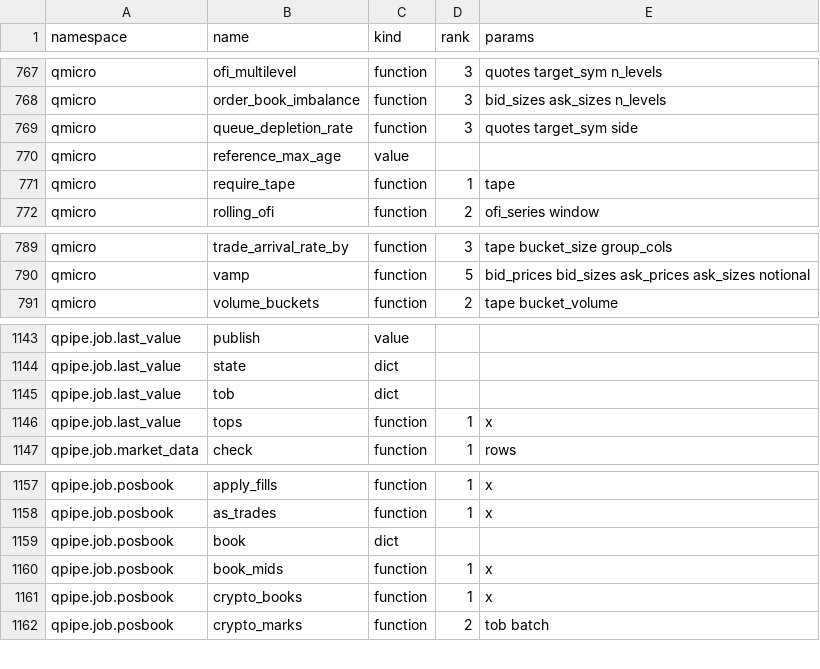
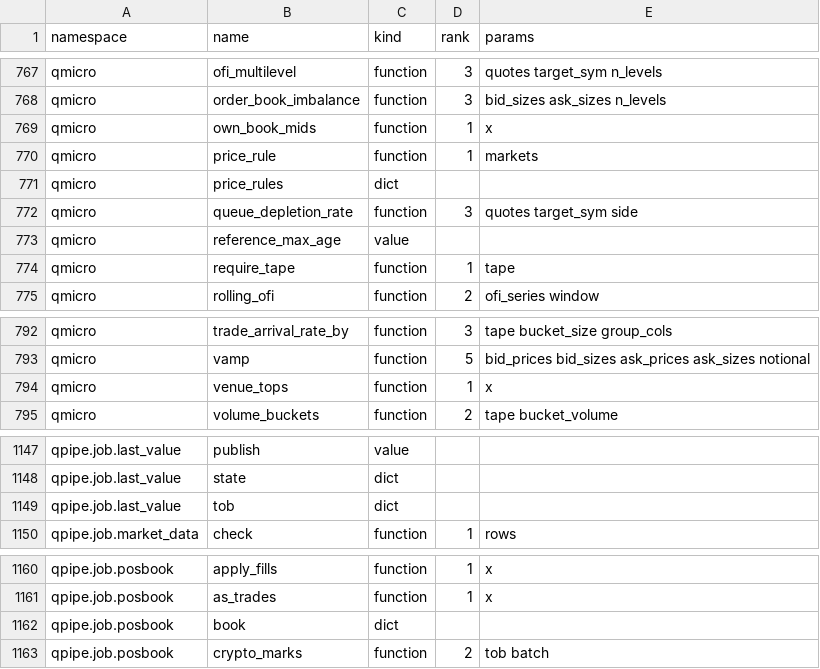
Before and after one commit to kwojdalski/uqf, a CSV file: docs/reference/surfaces/current/functions.csv, drawn as a sheet; only a part is shown, gaps mark what is left out; removed rows and columns are numbered as before the commit, all else as after; the diff names each change by its address in the sheet, - before the commit and + after, or states it on an @@ line.

```diff
--- a/docs/reference/surfaces/current/functions.csv
+++ b/docs/reference/surfaces/current/functions.csv
+row 769: qmicro | own_book_mids | function | 1 | x
+row 770: qmicro | price_rule | function | 1 | markets
+row 771: qmicro | price_rules | dict
+row 794: qmicro | venue_tops | function | 1 | x
-row 1146: qpipe.job.last_value | tops | function | 1 | x
-row 1160: qpipe.job.posbook | book_mids | function | 1 | x
-row 1161: qpipe.job.posbook | crypto_books | function | 1 | x
```
Also changed, not shown: 5 other files.
